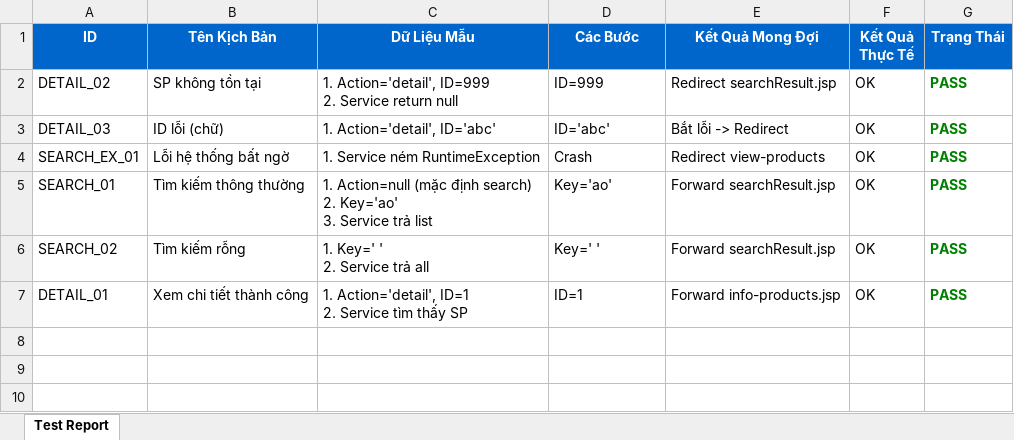
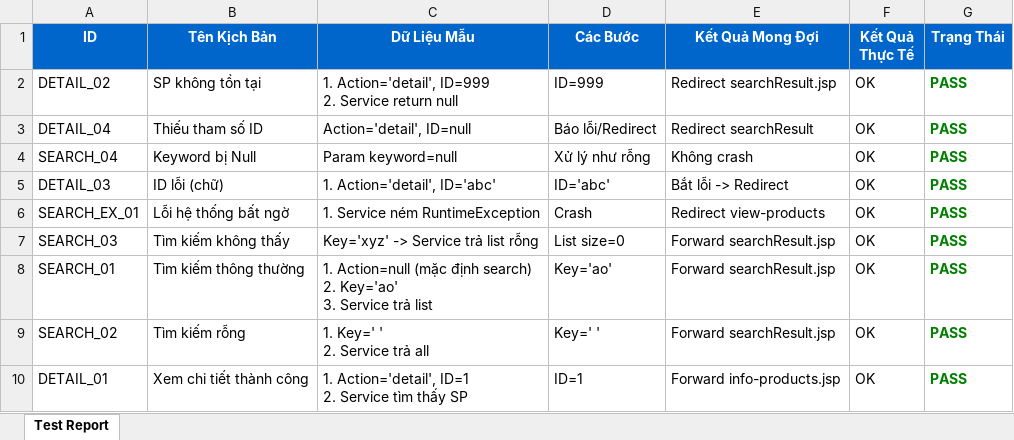
Before and after one commit to Bang30a/BanQuanAo-JavaServlet-, an Excel workbook: KetQuaTest_SearchProductServlet.xlsx, sheet Test Report, drawn as a sheet; values as stored, in another font and other column widths than the file's, no borders; the diff names each change by its address in the sheet, - before the commit and + after, or states it on an @@ line.

```diff
--- a/KetQuaTest_SearchProductServlet.xlsx (sheet Test Report)
+++ b/KetQuaTest_SearchProductServlet.xlsx (sheet Test Report)
+row 3: DETAIL_04 | Thiếu tham số ID | Action='detail', ID=null | Báo lỗi/Redirect | Redirect searchResult | OK | PASS
+row 4: SEARCH_04 | Keyword bị Null | Param keyword=null | Xử lý như rỗng | Không crash | OK | PASS
+row 7: SEARCH_03 | Tìm kiếm không thấy | Key='xyz' -> Service trả list rỗng | List size=0 | Forward searchResult.jsp | OK | PASS
```
Also changed, not shown: KetQuaTest_RegisterService.xlsx, KetQuaTest_SizesManagerServlet.xlsx, 34 other files.
